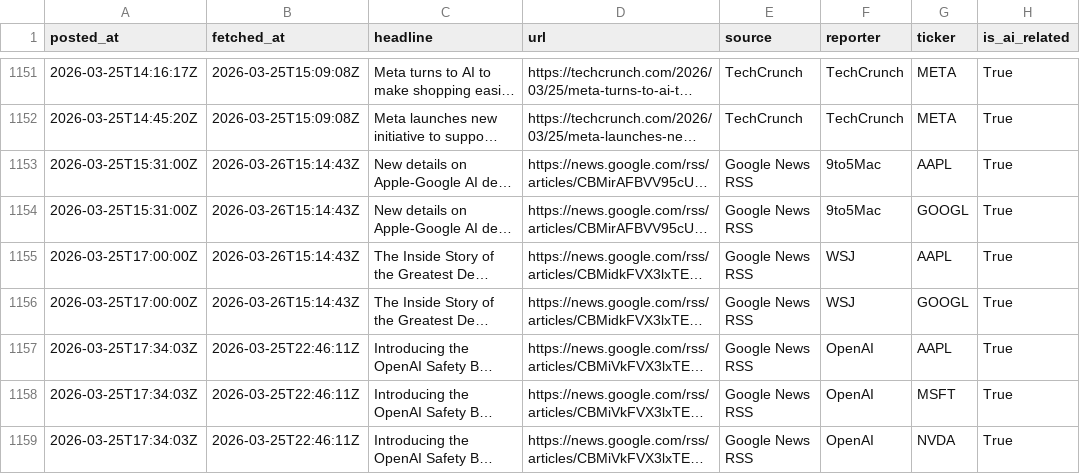
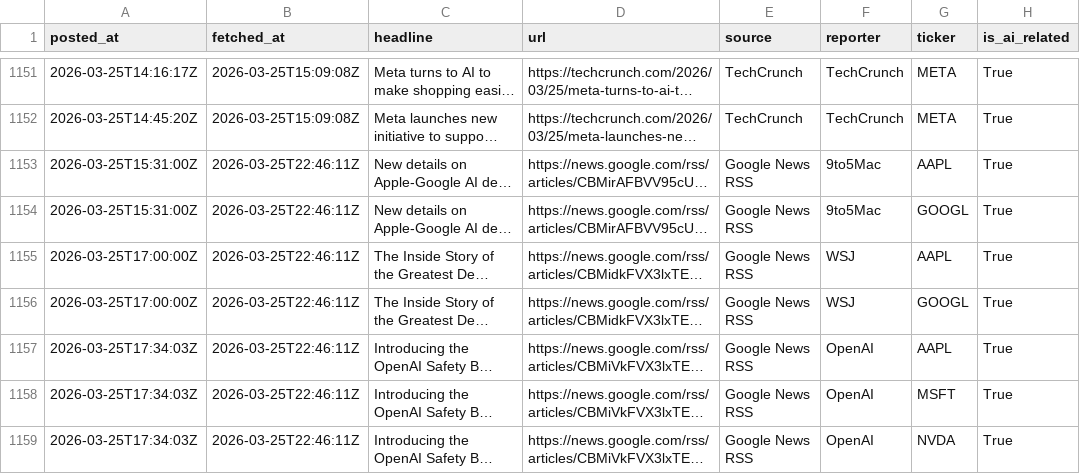
Before and after one commit to cssantosa/mag-7-sentiment-signals, a CSV file: data/cleaned/base_data.csv, drawn as a sheet; only a part is shown, gaps mark what is left out; long unchanged cells end in …; the diff covers the shown part only; the diff names each change by its address in the sheet, - before the commit and + after, or states it on an @@ line.

```diff
--- a/data/cleaned/base_data.csv
+++ b/data/cleaned/base_data.csv
-B1153:B1156 (fetched_at): 2026-03-26T15:14:43Z
+B1153:B1156 (fetched_at): 2026-03-25T22:46:11Z
```
Also changed, not shown: 11 added rows and 97 edited cells elsewhere in this file.
